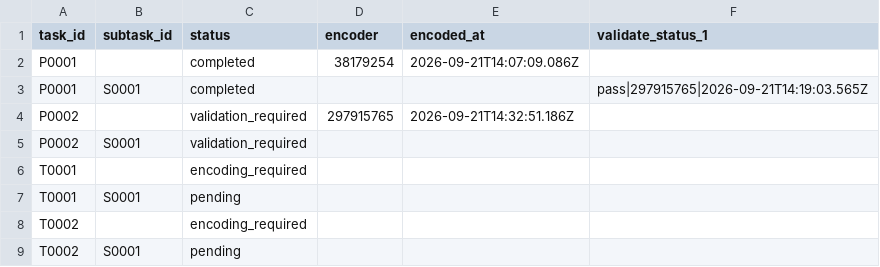
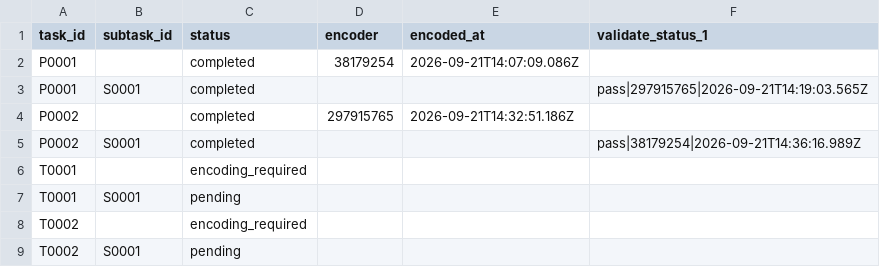
Before and after one commit to ohwjd/test-20260921-2, a CSV file: tracking/state.csv, drawn as a sheet.

```diff
--- a/tracking/state.csv
+++ b/tracking/state.csv
@@ -3,4 +3,4 @@ P0001,,completed,38179254,2026-09-21T14:07:09.086Z,
 P0001,S0001,completed,,,pass|297915765|2026-09-21T14:19:03.565Z
-P0002,,validation_required,297915765,2026-09-21T14:32:51.186Z,
-P0002,S0001,validation_required,,,
+P0002,,completed,297915765,2026-09-21T14:32:51.186Z,
+P0002,S0001,completed,,,pass|38179254|2026-09-21T14:36:16.989Z
 T0001,,encoding_required,,,
```
Also changed, not shown: tracking/history.csv, 1 other file.
